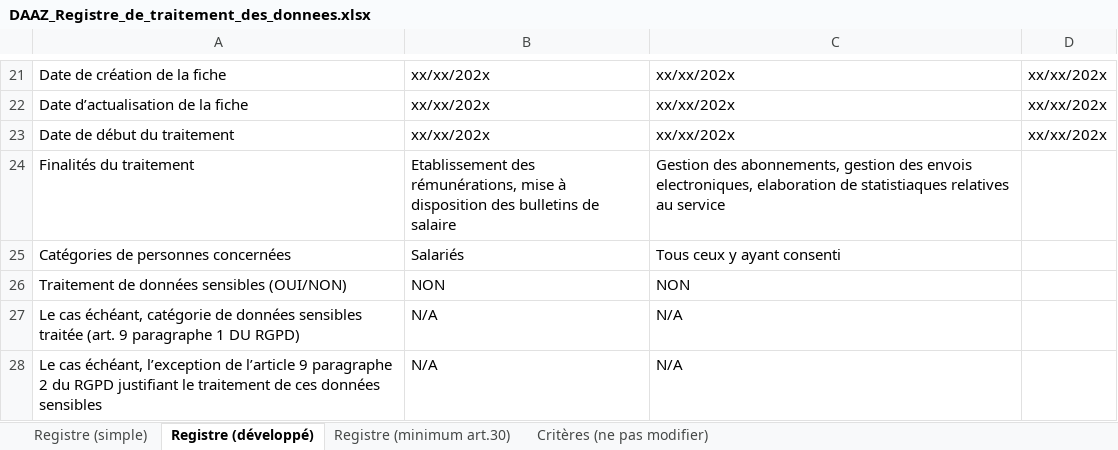
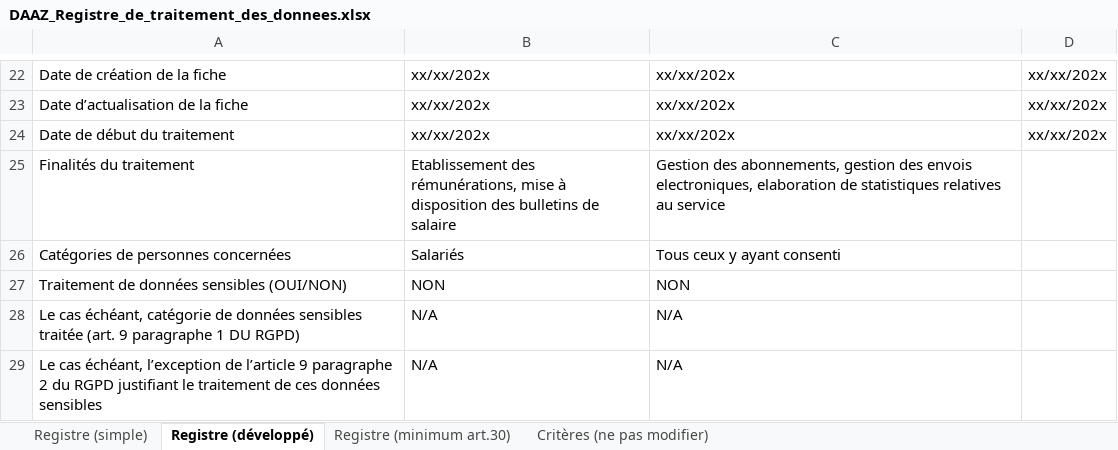
Before and after one commit to CNPD-Luxembourg/daaz_theme, an Excel workbook: static/media/documents/level1/FR/DAAZ_Registre_de_traitement_des_donnees.xlsx, sheet Registre (développé), drawn as a sheet; only a part is shown, gaps mark what is left out; values as stored, in another font and other column widths than the file's, no borders; charts and pictures and table styles not drawn; addresses are those after the commit; the diff covers the shown part only; the diff names each change by its address in the sheet, - before the commit and + after, or states it on an @@ line.

```diff
--- a/static/media/documents/level1/FR/DAAZ_Registre_de_traitement_des_donnees.xlsx (sheet Registre (développé))
+++ b/static/media/documents/level1/FR/DAAZ_Registre_de_traitement_des_donnees.xlsx (sheet Registre (développé))
-C25: …elaboration de statistiaques relatives au…
+C25: …elaboration de statistiques relatives au…
```
Also changed, not shown: 1 added row, 7 edited cells and cell formats elsewhere in this sheet, sheet Registre (minimum art.30), sheet Registre (simple), charts or pictures.
